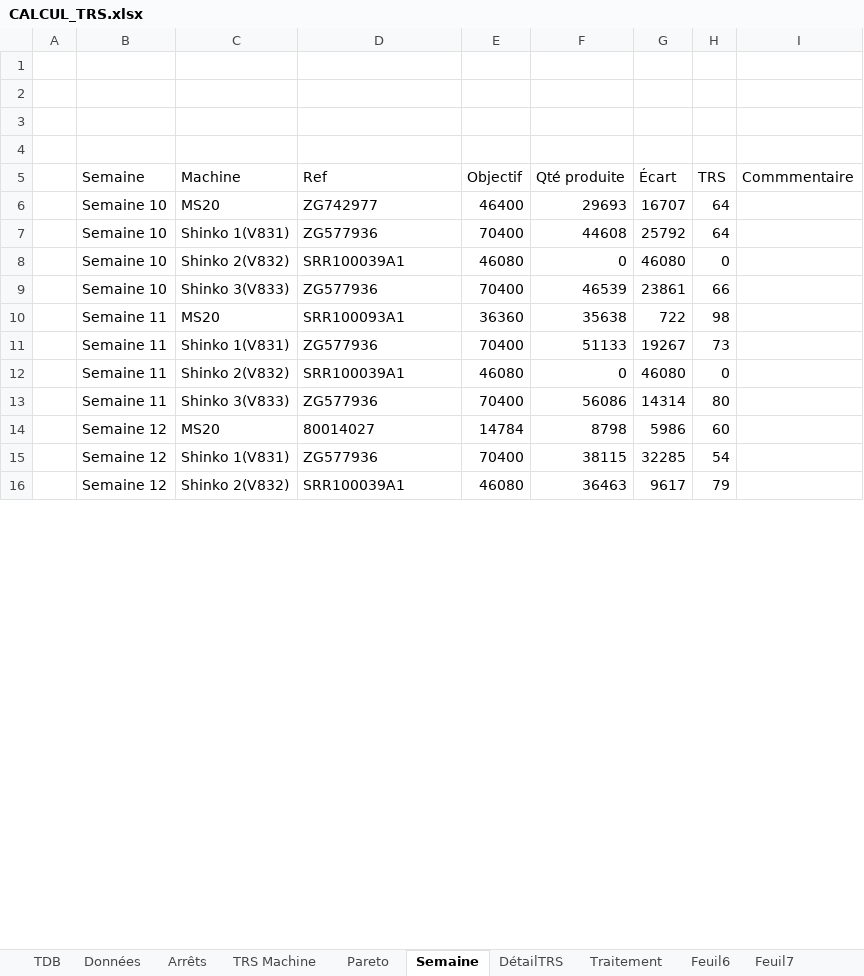
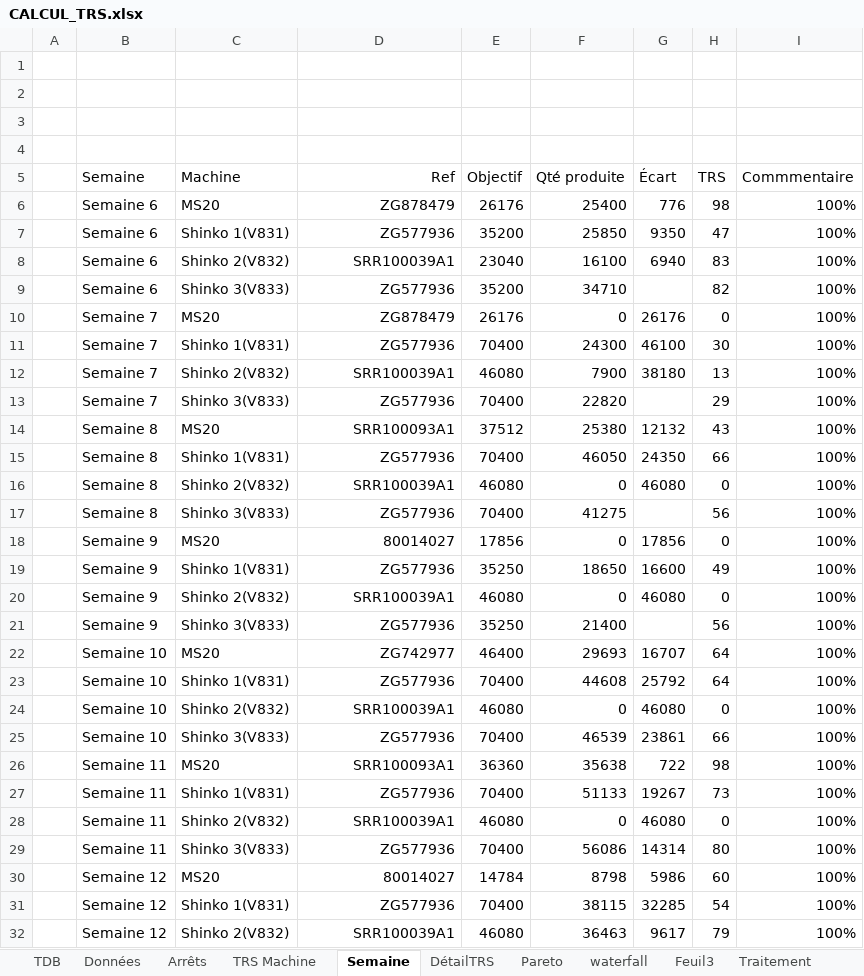
Before and after one commit to MES-DASH-B/CTRS, an Excel workbook: CALCUL_TRS.xlsx, sheet Semaine, drawn as a sheet; only a part is shown; values as stored, in another font and other column widths than the file's, no borders; charts and pictures and table styles not drawn; addresses are those after the commit; the diff covers the shown part only; the diff names each change by its address in the sheet, - before the commit and + after, or states it on an @@ line.

```diff
--- a/CALCUL_TRS.xlsx (sheet Semaine)
+++ b/CALCUL_TRS.xlsx (sheet Semaine)
+sheet tab: Feuil3
@@ sheet tab order changed: TDB | Données | Arrêts | TRS Machine | Semaine | DétailTRS | Pareto | waterfall | Feuil3 | Traitement @@
-D5 alignment: left
+D5 alignment: right
+row 6:  | Semaine 6 | MS20 | ZG878479 | 26176 | 25400 | 776 | 98 | 100%
+row 7:  | Semaine 6 | Shinko 1(V831) | ZG577936 | 35200 | 25850 | 9350 | 47 | 100%
+row 8:  | Semaine 6 | Shinko 2(V832) | SRR100039A1 | 23040 | 16100 | 6940 | 83 | 100%
+row 9:  | Semaine 6 | Shinko 3(V833) | ZG577936 | 35200 | 34710 |  | 82 | 100%
+row 10:  | Semaine 7 | MS20 | ZG878479 | 26176 | 0 | 26176 | 0 | 100%
+row 11:  | Semaine 7 | Shinko 1(V831) | ZG577936 | 70400 | 24300 | 46100 | 30 | 100%
+row 12:  | Semaine 7 | Shinko 2(V832) | SRR100039A1 | 46080 | 7900 | 38180 | 13 | 100%
+row 13:  | Semaine 7 | Shinko 3(V833) | ZG577936 | 70400 | 22820 |  | 29 | 100%
+row 14:  | Semaine 8 | MS20 | SRR100093A1 | 37512 | 25380 | 12132 | 43 | 100%
+row 15:  | Semaine 8 | Shinko 1(V831) | ZG577936 | 70400 | 46050 | 24350 | 66 | 100%
+row 16:  | Semaine 8 | Shinko 2(V832) | SRR100039A1 | 46080 | 0 | 46080 | 0 | 100%
+row 17:  | Semaine 8 | Shinko 3(V833) | ZG577936 | 70400 | 41275 |  | 56 | 100%
+row 18:  | Semaine 9 | MS20 | 80014027 | 17856 | 0 | 17856 | 0 | 100%
+row 19:  | Semaine 9 | Shinko 1(V831) | ZG577936 | 35250 | 18650 | 16600 | 49 | 100%
+row 20:  | Semaine 9 | Shinko 2(V832) | SRR100039A1 | 46080 | 0 | 46080 | 0 | 100%
+row 21:  | Semaine 9 | Shinko 3(V833) | ZG577936 | 35250 | 21400 |  | 56 | 100%
-D22:D32 alignment: left
+D22:D32 alignment: right
-I22:I32 (Commmentaire): (empty)
+I22:I32 (Commmentaire): 100%
```
Also changed, not shown: 4 added rows, 1 edited cell and cell formats elsewhere in this sheet, sheet waterfall, sheet Données, sheet DétailTRS, sheet TRS Machine, sheet Traitement, formulas that keep their value, hidden cells, charts or pictures.
